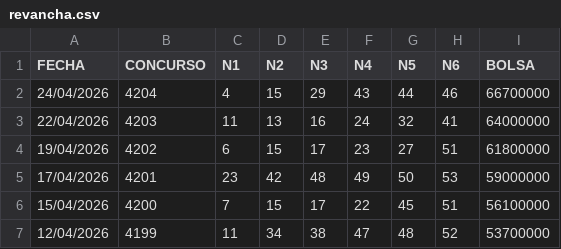
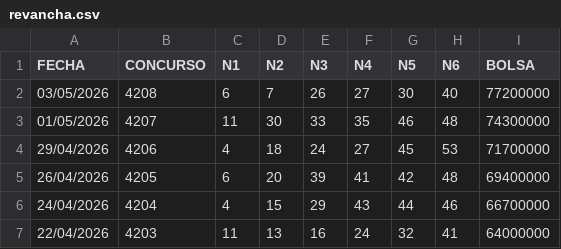
Before and after one commit to marcodurzov/mdv-ps-jefe-maestro, a CSV file: data/revancha.csv, drawn as a sheet; only a part is shown; the shorter side is filled out with more unchanged rows; the diff names each change by its address in the sheet, - before the commit and + after, or states it on an @@ line.

```diff
--- a/data/revancha.csv
+++ b/data/revancha.csv
+row 2: 03/05/2026 | 4208 | 6 | 7 | 26 | 27 | 30 | 40 | 77200000
+row 3: 01/05/2026 | 4207 | 11 | 30 | 33 | 35 | 46 | 48 | 74300000
+row 4: 29/04/2026 | 4206 | 4 | 18 | 24 | 27 | 45 | 53 | 71700000
+row 5: 26/04/2026 | 4205 | 6 | 20 | 39 | 41 | 42 | 48 | 69400000
```
Also changed, not shown: data/melate.csv, data/revanchita.csv, 3 other files.
